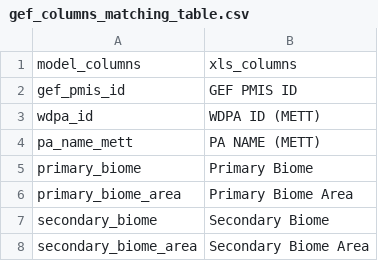
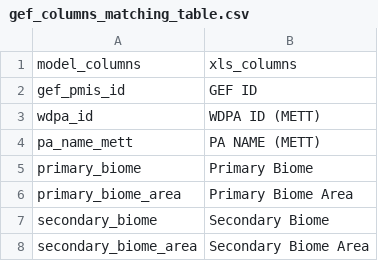
Before and after one commit to unepwcmc/protected-planet-consumer, a CSV file: lib/data/seeds/gef_columns_matching_table.csv, drawn as a sheet; only a part is shown.

```diff
--- a/lib/data/seeds/gef_columns_matching_table.csv
+++ b/lib/data/seeds/gef_columns_matching_table.csv
@@ -1,3 +1,3 @@
 model_columns,xls_columns
-gef_pmis_id,GEF PMIS ID
+gef_pmis_id,GEF  ID
 wdpa_id,WDPA ID (METT)
```
Also changed, not shown: 4 other files.
